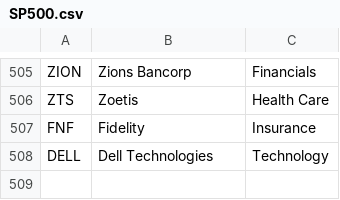
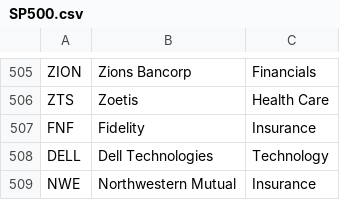
Before and after one commit to jayshilj/FAST-Stock-Analysis-WebApp, a CSV file: Datasets/SP500.csv, drawn as a sheet; only a part is shown, gaps mark what is left out.

Commit message:
Update SP500.csv

```diff
--- a/Datasets/SP500.csv
+++ b/Datasets/SP500.csv
@@ -508 +508,2 @@ FNF,Fidelity,Insurance
 DELL,Dell Technologies,Technology
+NWE,Northwestern Mutual,Insurance
```
